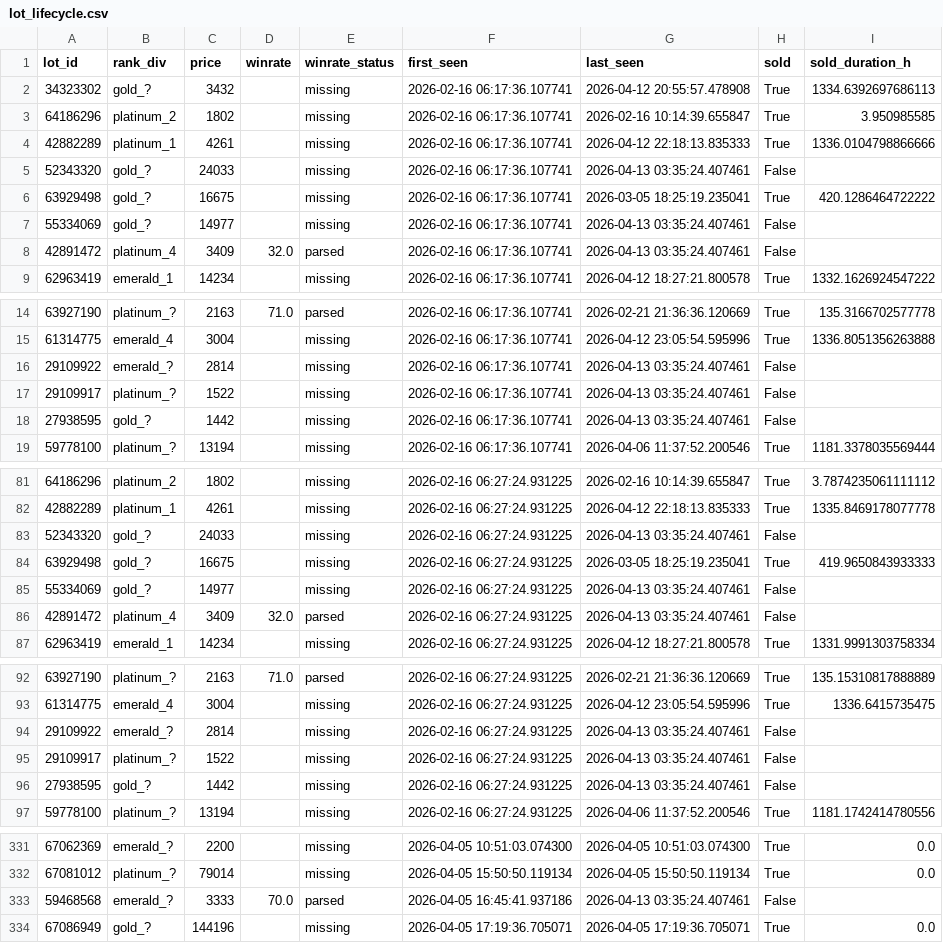
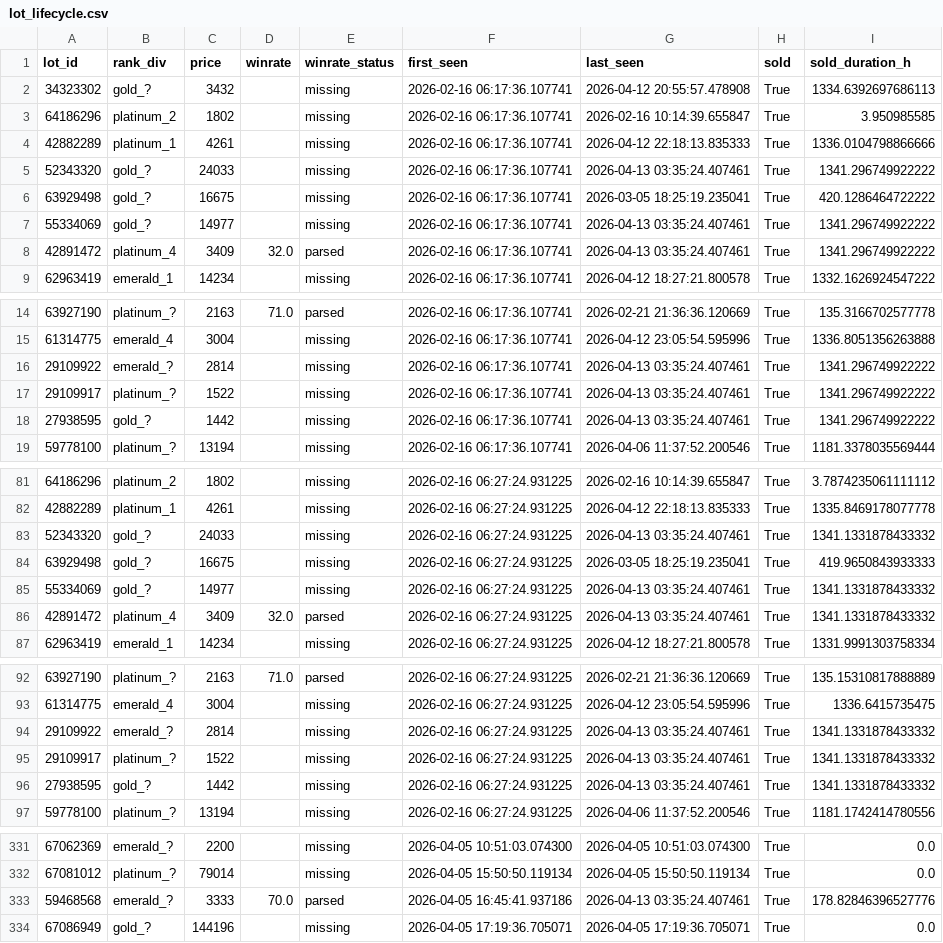
Before and after one commit to bel1k66/funpay-tracker, a CSV file: lot_lifecycle.csv, drawn as a sheet; only a part is shown, gaps mark what is left out; the diff covers the shown part only.

```diff
--- a/lot_lifecycle.csv
+++ b/lot_lifecycle.csv
@@ -4,6 +4,6 @@ lot_id,rank_div,price,winrate,winrate_status,first_seen,last_seen,sold,sold_dura
 42882289,platinum_1,4261,,missing,2026-02-16 06:17:36.107741,2026-04-12 22:18:13.835333,True,1336.0104798866666
-52343320,gold_?,24033,,missing,2026-02-16 06:17:36.107741,2026-04-13 03:35:24.407461,False,
+52343320,gold_?,24033,,missing,2026-02-16 06:17:36.107741,2026-04-13 03:35:24.407461,True,1341.296749922222
 63929498,gold_?,16675,,missing,2026-02-16 06:17:36.107741,2026-03-05 18:25:19.235041,True,420.1286464722222
-55334069,gold_?,14977,,missing,2026-02-16 06:17:36.107741,2026-04-13 03:35:24.407461,False,
-42891472,platinum_4,3409,32.0,parsed,2026-02-16 06:17:36.107741,2026-04-13 03:35:24.407461,False,
+55334069,gold_?,14977,,missing,2026-02-16 06:17:36.107741,2026-04-13 03:35:24.407461,True,1341.296749922222
+42891472,platinum_4,3409,32.0,parsed,2026-02-16 06:17:36.107741,2026-04-13 03:35:24.407461,True,1341.296749922222
 62963419,emerald_1,14234,,missing,2026-02-16 06:17:36.107741,2026-04-12 18:27:21.800578,True,1332.1626924547222
@@ -15,5 +15,5 @@ lot_id,rank_div,price,winrate,winrate_status,first_seen,last_seen,sold,sold_dura
 61314775,emerald_4,3004,,missing,2026-02-16 06:17:36.107741,2026-04-12 23:05:54.595996,True,1336.8051356263888
-29109922,emerald_?,2814,,missing,2026-02-16 06:17:36.107741,2026-04-13 03:35:24.407461,False,
-29109917,platinum_?,1522,,missing,2026-02-16 06:17:36.107741,2026-04-13 03:35:24.407461,False,
-27938595,gold_?,1442,,missing,2026-02-16 06:17:36.107741,2026-04-13 03:35:24.407461,False,
+29109922,emerald_?,2814,,missing,2026-02-16 06:17:36.107741,2026-04-13 03:35:24.407461,True,1341.296749922222
+29109917,platinum_?,1522,,missing,2026-02-16 06:17:36.107741,2026-04-13 03:35:24.407461,True,1341.296749922222
+27938595,gold_?,1442,,missing,2026-02-16 06:17:36.107741,2026-04-13 03:35:24.407461,True,1341.296749922222
 59778100,platinum_?,13194,,missing,2026-02-16 06:17:36.107741,2026-04-06 11:37:52.200546,True,1181.3378035569444
@@ -82,6 +82,6 @@ lot_id,rank_div,price,winrate,winrate_status,first_seen,last_seen,sold,sold_dura
 42882289,platinum_1,4261,,missing,2026-02-16 06:27:24.931225,2026-04-12 22:18:13.835333,True,1335.8469178077778
-52343320,gold_?,24033,,missing,2026-02-16 06:27:24.931225,2026-04-13 03:35:24.407461,False,
+52343320,gold_?,24033,,missing,2026-02-16 06:27:24.931225,2026-04-13 03:35:24.407461,True,1341.1331878433332
 63929498,gold_?,16675,,missing,2026-02-16 06:27:24.931225,2026-03-05 18:25:19.235041,True,419.9650843933333
-55334069,gold_?,14977,,missing,2026-02-16 06:27:24.931225,2026-04-13 03:35:24.407461,False,
-42891472,platinum_4,3409,32.0,parsed,2026-02-16 06:27:24.931225,2026-04-13 03:35:24.407461,False,
+55334069,gold_?,14977,,missing,2026-02-16 06:27:24.931225,2026-04-13 03:35:24.407461,True,1341.1331878433332
+42891472,platinum_4,3409,32.0,parsed,2026-02-16 06:27:24.931225,2026-04-13 03:35:24.407461,True,1341.1331878433332
 62963419,emerald_1,14234,,missing,2026-02-16 06:27:24.931225,2026-04-12 18:27:21.800578,True,1331.9991303758334
@@ -93,5 +93,5 @@ lot_id,rank_div,price,winrate,winrate_status,first_seen,last_seen,sold,sold_dura
 61314775,emerald_4,3004,,missing,2026-02-16 06:27:24.931225,2026-04-12 23:05:54.595996,True,1336.6415735475
-29109922,emerald_?,2814,,missing,2026-02-16 06:27:24.931225,2026-04-13 03:35:24.407461,False,
-29109917,platinum_?,1522,,missing,2026-02-16 06:27:24.931225,2026-04-13 03:35:24.407461,False,
-27938595,gold_?,1442,,missing,2026-02-16 06:27:24.931225,2026-04-13 03:35:24.407461,False,
+29109922,emerald_?,2814,,missing,2026-02-16 06:27:24.931225,2026-04-13 03:35:24.407461,True,1341.1331878433332
+29109917,platinum_?,1522,,missing,2026-02-16 06:27:24.931225,2026-04-13 03:35:24.407461,True,1341.1331878433332
+27938595,gold_?,1442,,missing,2026-02-16 06:27:24.931225,2026-04-13 03:35:24.407461,True,1341.1331878433332
 59778100,platinum_?,13194,,missing,2026-02-16 06:27:24.931225,2026-04-06 11:37:52.200546,True,1181.1742414780556
@@ -332,3 +332,3 @@ lot_id,rank_div,price,winrate,winrate_status,first_seen,last_seen,sold,sold_dura
 67081012,platinum_?,79014,,missing,2026-04-05 15:50:50.119134,2026-04-05 15:50:50.119134,True,0.0
-59468568,emerald_?,3333,70.0,parsed,2026-04-05 16:45:41.937186,2026-04-13 03:35:24.407461,False,
+59468568,emerald_?,3333,70.0,parsed,2026-04-05 16:45:41.937186,2026-04-13 03:35:24.407461,True,178.82846396527776
 67086949,gold_?,144196,,missing,2026-04-05 17:19:36.705071,2026-04-05 17:19:36.705071,True,0.0
```
Also changed, not shown: 14 edited cells elsewhere in this file.
